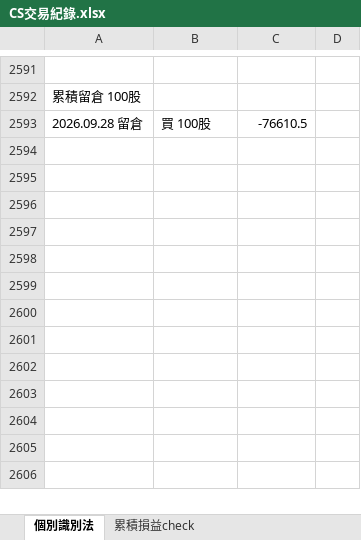
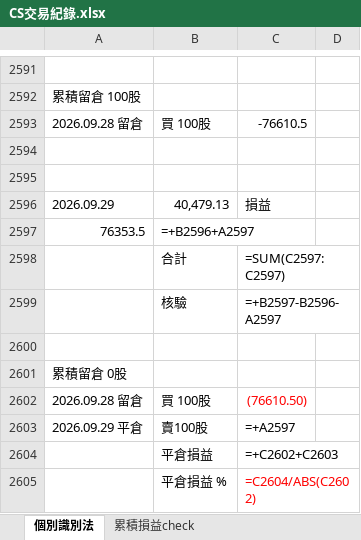
Before and after one commit to shuye1668/SPY-Day-Trade-Review, an Excel workbook: CS交易紀錄.xlsx, sheet 個別識別法, drawn as a sheet; only a part is shown, gaps mark what is left out; values as stored, in another font and other column widths than the file's, no borders; formulas without a stored value are shown as written; the diff names each change by its address in the sheet, - before the commit and + after, or states it on an @@ line.

```diff
--- a/CS交易紀錄.xlsx (sheet 個別識別法)
+++ b/CS交易紀錄.xlsx (sheet 個別識別法)
+row 2594: (empty)
+row 2595: (empty)
+row 2596: 2026.09.29 | 40,479.13 | 損益
+row 2597: 76353.5 | =+B2596+A2597
+row 2598:  | 合計 | =SUM(C2597:C2597)
+row 2599:  | 核驗 | =+B2597-B2596-A2597
+row 2600: (empty)
+row 2601: 累積留倉 0股
+row 2602: 2026.09.28 留倉 | 買 100股 | (76610.50)
+row 2603: 2026.09.29 平倉 | 賣100股 | =+A2597
+row 2604:  | 平倉損益 | =+C2602+C2603
+row 2605:  | 平倉損益 % | =C2604/ABS(C2602)
```
Also changed, not shown: sheet 累積損益check, trades_all.xlsx, 6 other files.
